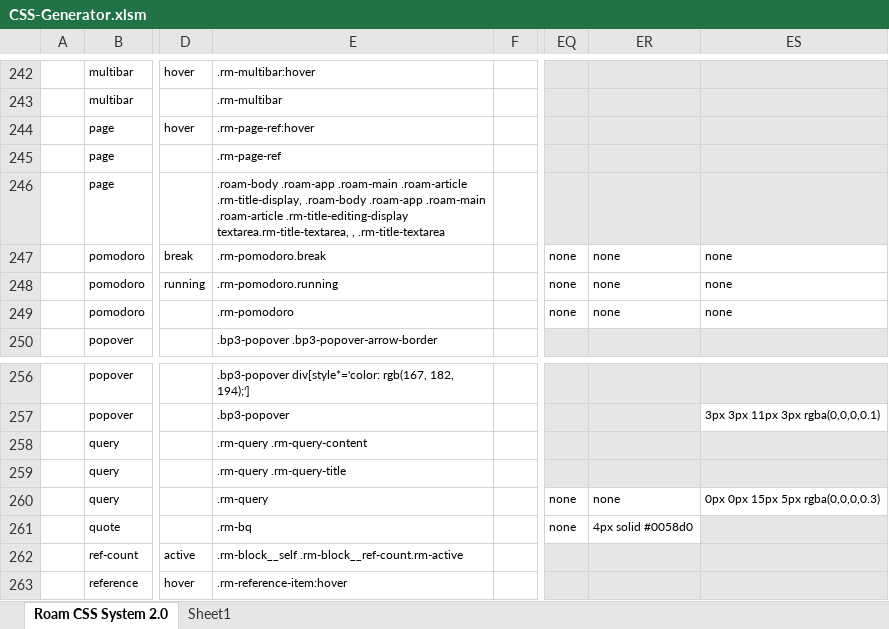
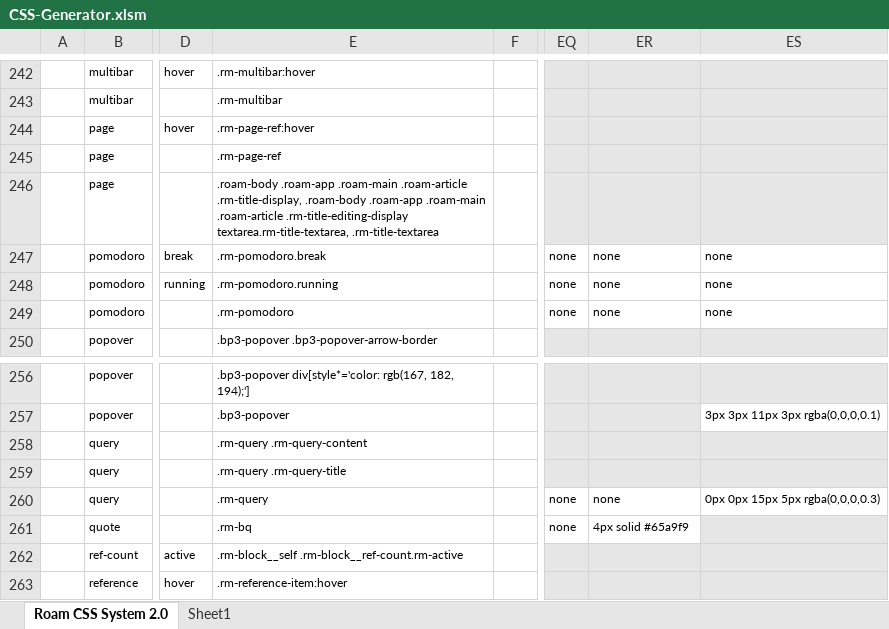
Before and after one commit to rcvd/roam-css-system, an Excel workbook: excel generator/CSS-Generator.xlsm, sheet Roam CSS System 2.0, drawn as a sheet; only a part is shown, gaps mark what is left out; values as stored, in another font and other column widths than the file's, no borders; charts and pictures and conditional formats not drawn; the diff names each change by its address in the sheet, - before the commit and + after, or states it on an @@ line.

```diff
--- a/excel generator/CSS-Generator.xlsm (sheet Roam CSS System 2.0)
+++ b/excel generator/CSS-Generator.xlsm (sheet Roam CSS System 2.0)
-E246: ….rm-title-editing-display textarea.rm-title-textarea, , .rm-title-textarea
+E246: ….rm-title-editing-display textarea.rm-title-textarea, .rm-title-textarea
-ER261: 4px solid #0058d0
+ER261: 4px solid #65a9f9
```
Also changed, not shown: 1 other file.
